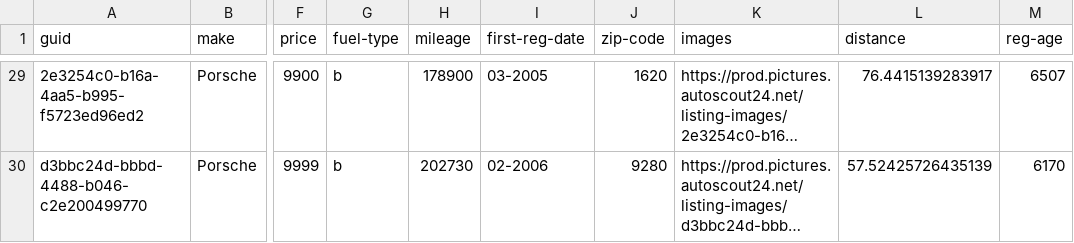
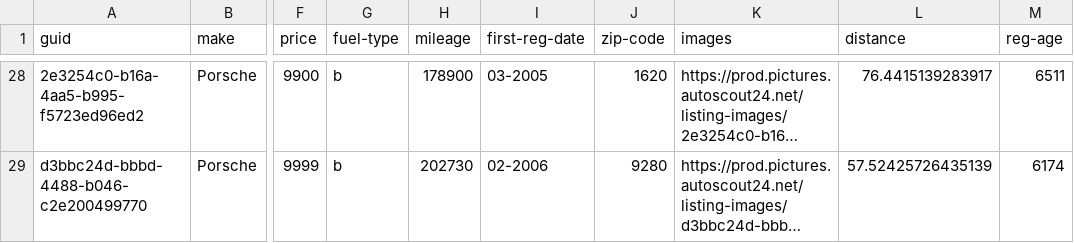
Before and after one commit to J4nssent/autoscout-scraper, a CSV file: listings/Porsche.csv, drawn as a sheet; only a part is shown, gaps mark what is left out; long unchanged cells end in …; addresses are those after the commit; the diff covers the shown part only; the diff names each change by its address in the sheet, - before the commit and + after, or states it on an @@ line.

```diff
--- a/listings/Porsche.csv
+++ b/listings/Porsche.csv
-M28 (reg-age): 6507
+M28 (reg-age): 6511
-M29 (reg-age): 6170
+M29 (reg-age): 6174
```
Also changed, not shown: 1 added row, 3 removed rows and 28 edited cells elsewhere in this file, listings/Honda.csv, listings/Land Rover.csv, 14 other files.
